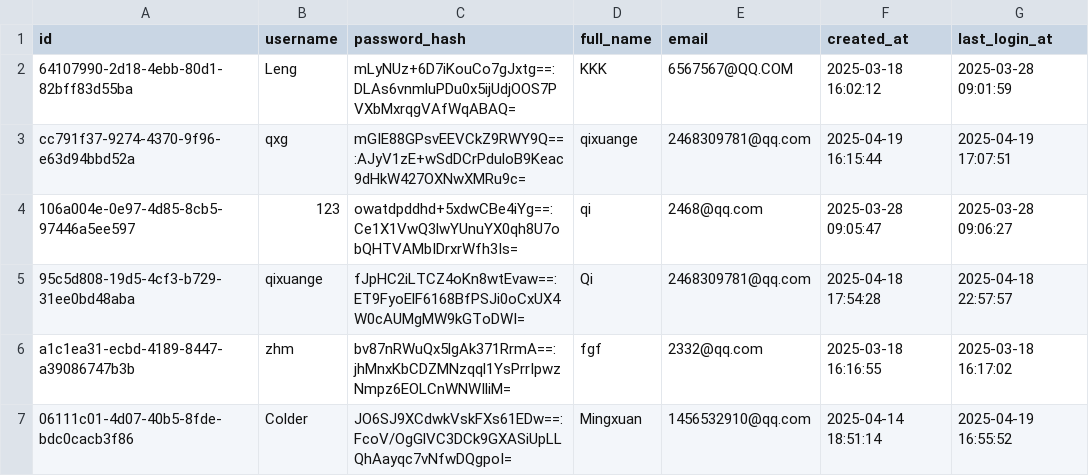
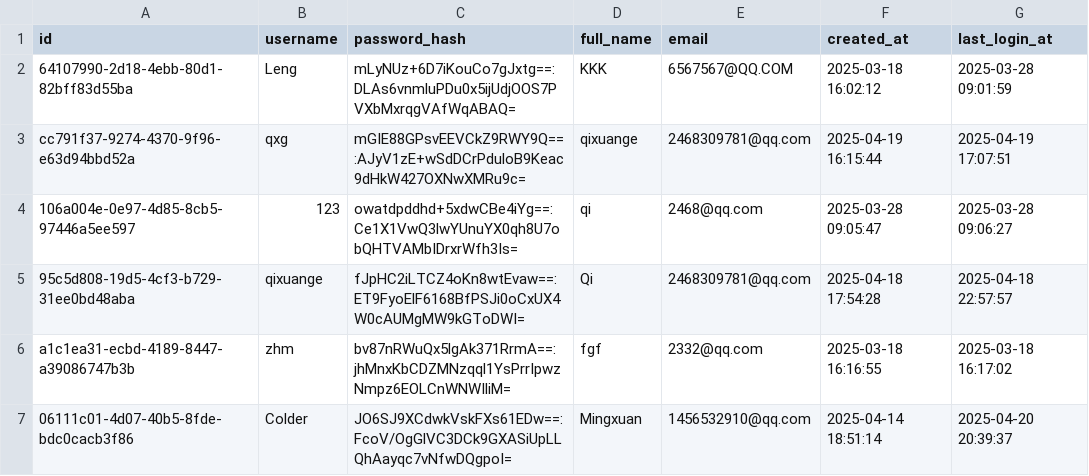
Before and after one commit to qcodingxg/soft_ware-engineering, a CSV file: Software_Group76-Remaining part/FinanceApp/data/users.csv, drawn as a sheet.

```diff
--- a/Software_Group76-Remaining part/FinanceApp/data/users.csv
+++ b/Software_Group76-Remaining part/FinanceApp/data/users.csv
@@ -6,2 +6,2 @@ cc791f37-9274-4370-9f96-e63d94bbd52a,qxg,mGIE88GPsvEEVCkZ9RWY9Q==:AJyV1zE+wSdDCr
 a1c1ea31-ecbd-4189-8447-a39086747b3b,zhm,bv87nRWuQx5lgAk371RrmA==:jhMnxKbCDZMNzqql1YsPrrIpwzNmpz6EOLCnWNWIliM=,fgf,2332@qq.com,2025-03-18 16:16:55,2025-03-18 16:17:02
-06111c01-4d07-40b5-8fde-bdc0cacb3f86,Colder,JO6SJ9XCdwkVskFXs61EDw==:FcoV/OgGlVC3DCk9GXASiUpLLQhAayqc7vNfwDQgpoI=,Mingxuan,1456532910@qq.com,2025-04-14 18:51:14,2025-04-19 16:55:52
+06111c01-4d07-40b5-8fde-bdc0cacb3f86,Colder,JO6SJ9XCdwkVskFXs61EDw==:FcoV/OgGlVC3DCk9GXASiUpLLQhAayqc7vNfwDQgpoI=,Mingxuan,1456532910@qq.com,2025-04-14 18:51:14,2025-04-20 20:39:37
```
Also changed, not shown: 10 other files.
